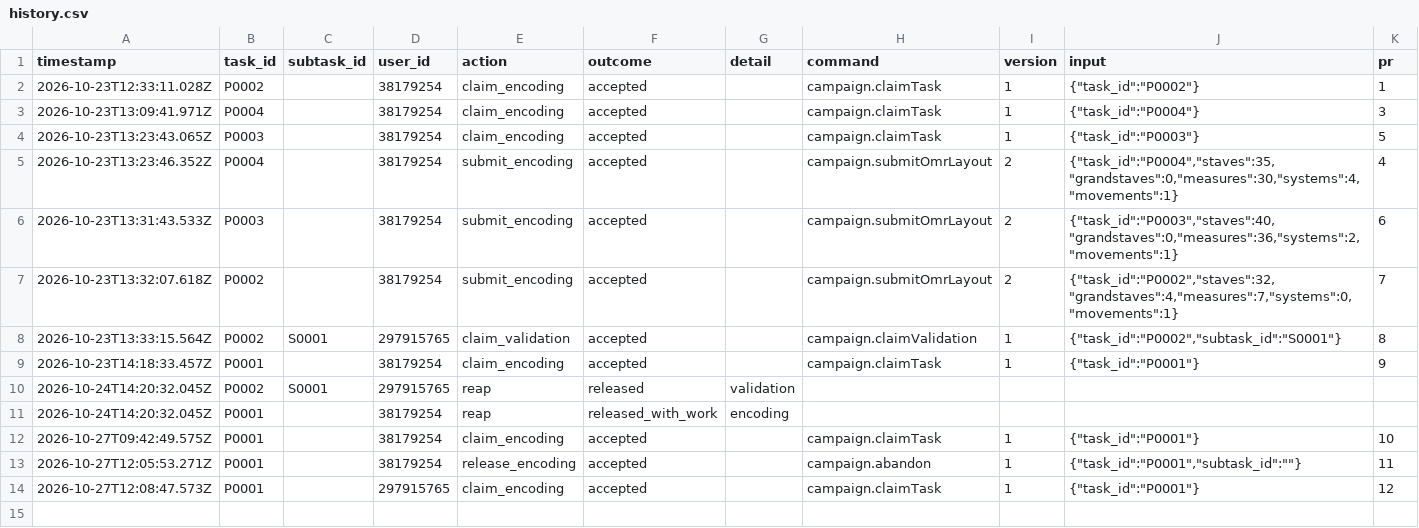
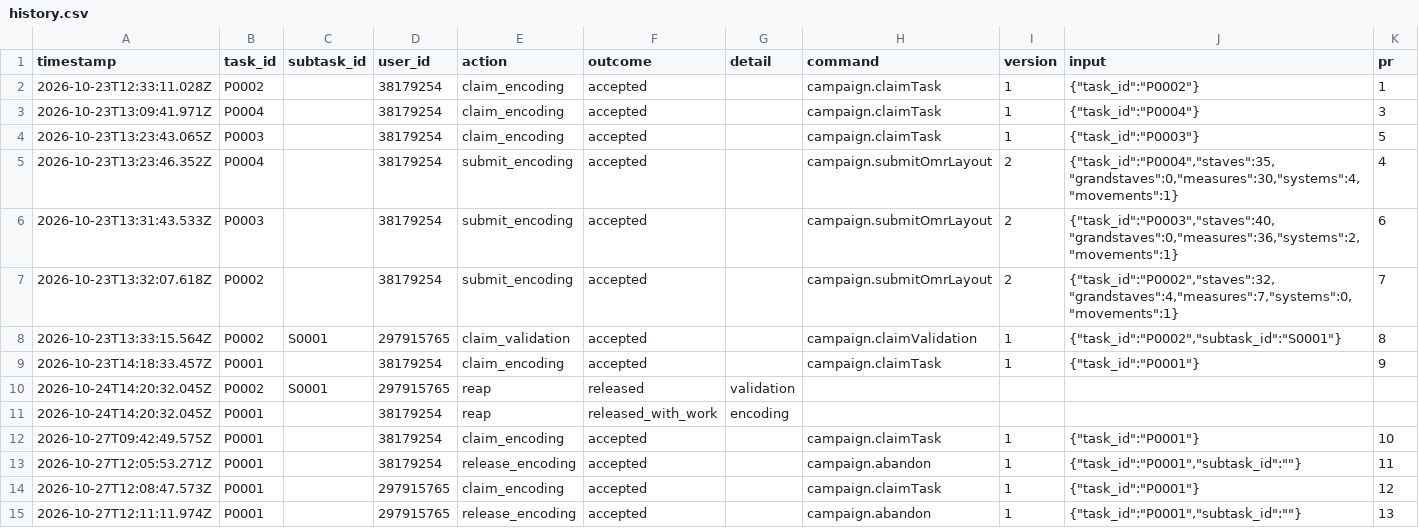
Before and after one commit to ohwjd/test-20261023-1, a CSV file: tracking/history.csv, drawn as a sheet.

```diff
--- a/tracking/history.csv
+++ b/tracking/history.csv
@@ -14 +14,2 @@ timestamp,task_id,subtask_id,user_id,action,outcome,detail,command,version,input
 2026-10-27T12:08:47.573Z,P0001,,297915765,claim_encoding,accepted,,campaign.claimTask,1,"{""task_id"":""P0001""}",12
+2026-10-27T12:11:11.974Z,P0001,,297915765,release_encoding,accepted,,campaign.abandon,1,"{""task_id"":""P0001"",""subtask_id"":""""}",13
```
Also changed, not shown: 1 other file.
